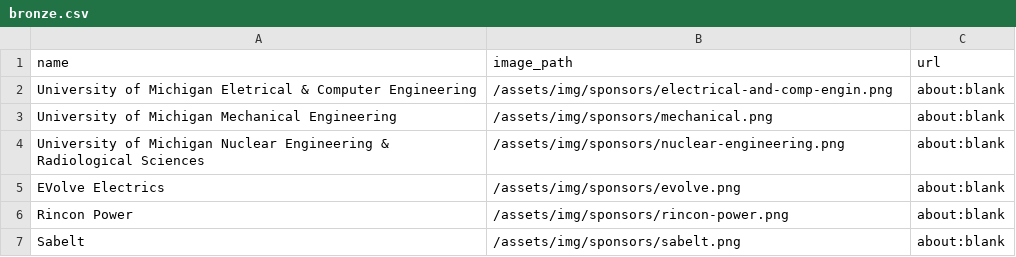
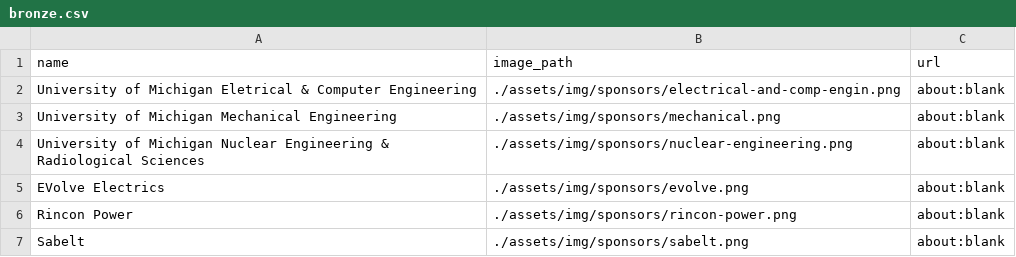
Before and after one commit to uofmelectricboat/umeb.engin.umich.edu, a CSV file: docs/assets/data/sponsors/bronze.csv, drawn as a sheet.

```diff
--- a/docs/assets/data/sponsors/bronze.csv
+++ b/docs/assets/data/sponsors/bronze.csv
@@ -1,7 +1,7 @@
 name,image_path,url
-University of Michigan Eletrical & Computer Engineering,/assets/img/sponsors/electrical-and-comp-engin.png,about:blank
-University of Michigan Mechanical Engineering,/assets/img/sponsors/mechanical.png,about:blank
-University of Michigan Nuclear Engineering & Radiological Sciences,/assets/img/sponsors/nuclear-engineering.png,about:blank
-EVolve Electrics,/assets/img/sponsors/evolve.png,about:blank
-Rincon Power,/assets/img/sponsors/rincon-power.png,about:blank
-Sabelt,/assets/img/sponsors/sabelt.png,about:blank
+University of Michigan Eletrical & Computer Engineering,./assets/img/sponsors/electrical-and-comp-engin.png,about:blank
+University of Michigan Mechanical Engineering,./assets/img/sponsors/mechanical.png,about:blank
+University of Michigan Nuclear Engineering & Radiological Sciences,./assets/img/sponsors/nuclear-engineering.png,about:blank
+EVolve Electrics,./assets/img/sponsors/evolve.png,about:blank
+Rincon Power,./assets/img/sponsors/rincon-power.png,about:blank
+Sabelt,./assets/img/sponsors/sabelt.png,about:blank
```
Also changed, not shown: docs/assets/data/boats.csv, docs/assets/data/sponsors/platinum.csv, 17 other files.
